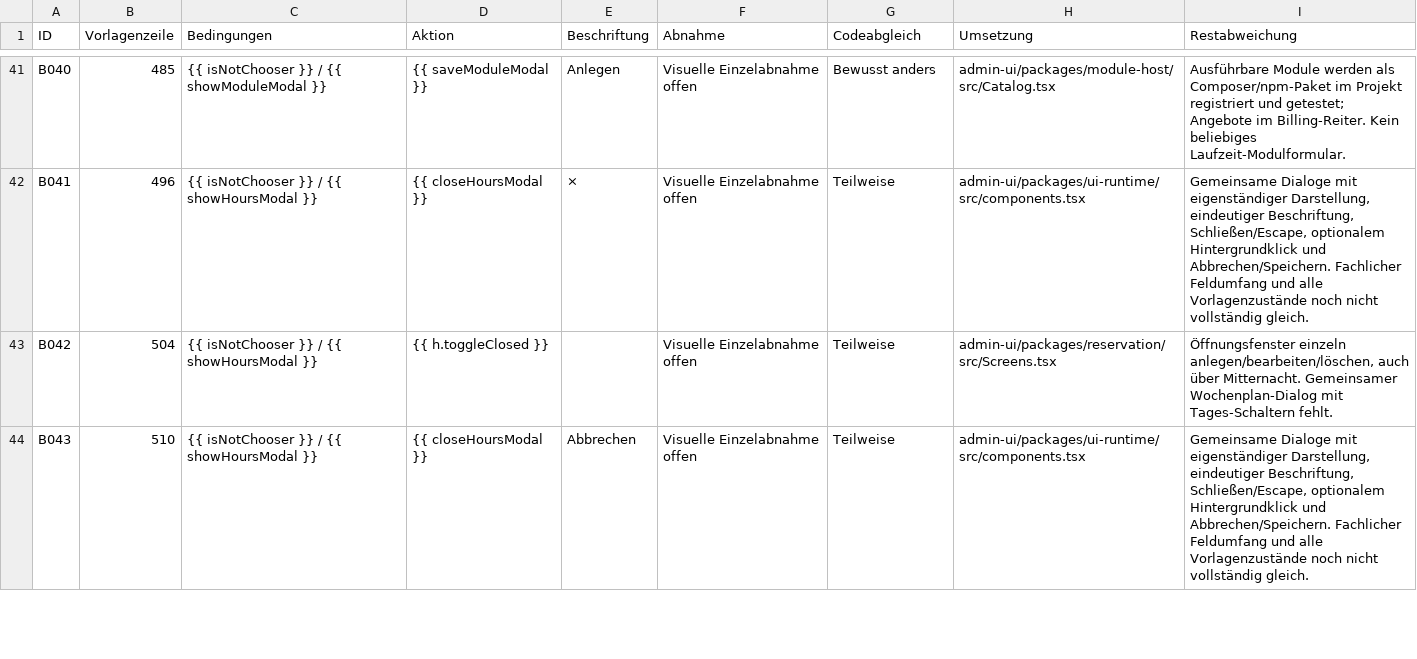
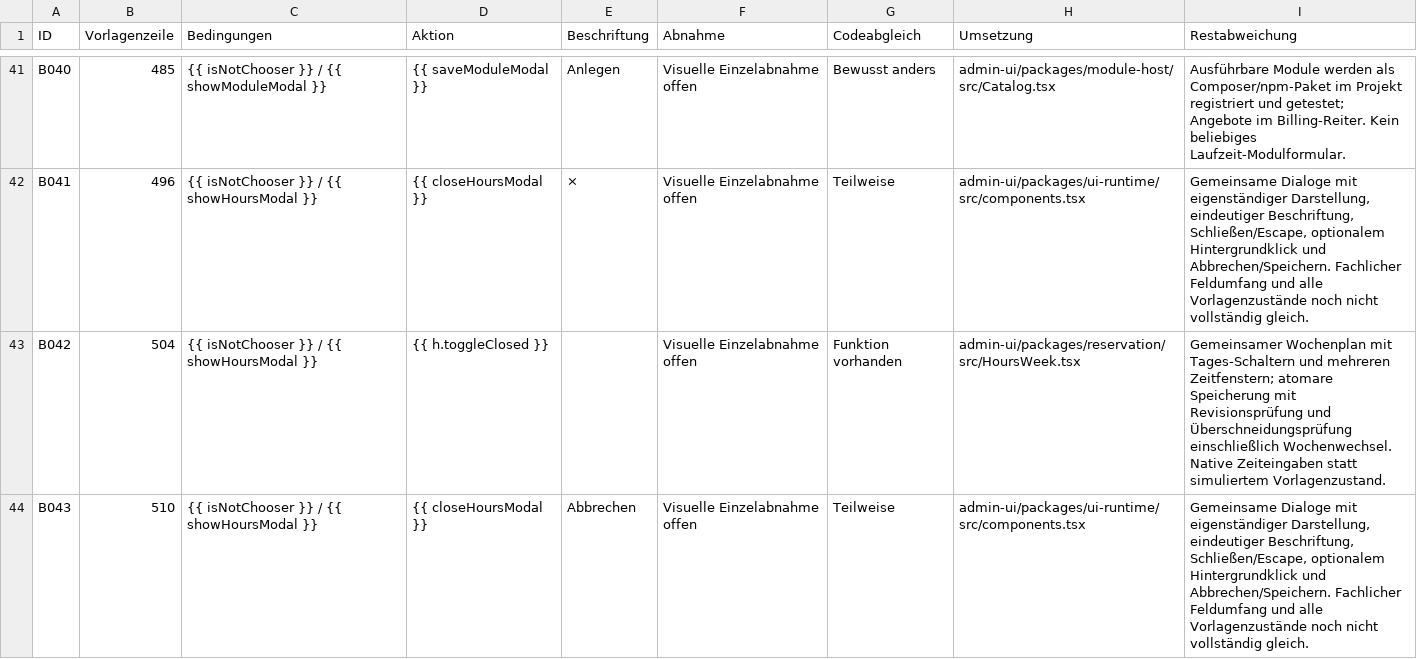
Before and after one commit to Kabutori/Platzhirschv2, a CSV file: docs/DESIGN-BUTTON-INVENTAR.csv, drawn as a sheet; only a part is shown, gaps mark what is left out; the diff covers the shown part only.

Commit message:
Add atomic weekly opening-hours dialog and verified reference layouts

```diff
--- a/docs/DESIGN-BUTTON-INVENTAR.csv
+++ b/docs/DESIGN-BUTTON-INVENTAR.csv
@@ -42,3 +42,3 @@ B040,485,{{ isNotChooser }} / {{ showModuleModal }},{{ saveModuleModal }},Anlege
 B041,496,{{ isNotChooser }} / {{ showHoursModal }},{{ closeHoursModal }},×,Visuelle Einzelabnahme offen,Teilweise,admin-ui/packages/ui-runtime/src/components.tsx,"Gemeinsame Dialoge mit eigenständiger Darstellung, eindeutiger Beschriftung, Schließen/Escape, optionalem Hintergrundklick und Abbrechen/Speichern. Fachlicher Feldumfang und alle Vorlagenzustände noch nicht vollständig gleich."
-B042,504,{{ isNotChooser }} / {{ showHoursModal }},{{ h.toggleClosed }},,Visuelle Einzelabnahme offen,Teilweise,admin-ui/packages/reservation/src/Screens.tsx,"Öffnungsfenster einzeln anlegen/bearbeiten/löschen, auch über Mitternacht. Gemeinsamer Wochenplan-Dialog mit Tages-Schaltern fehlt."
+B042,504,{{ isNotChooser }} / {{ showHoursModal }},{{ h.toggleClosed }},,Visuelle Einzelabnahme offen,Funktion vorhanden,admin-ui/packages/reservation/src/HoursWeek.tsx,Gemeinsamer Wochenplan mit Tages-Schaltern und mehreren Zeitfenstern; atomare Speicherung mit Revisionsprüfung und Überschneidungsprüfung einschließlich Wochenwechsel. Native Zeiteingaben statt simuliertem Vorlagenzustand.
 B043,510,{{ isNotChooser }} / {{ showHoursModal }},{{ closeHoursModal }},Abbrechen,Visuelle Einzelabnahme offen,Teilweise,admin-ui/packages/ui-runtime/src/components.tsx,"Gemeinsame Dialoge mit eigenständiger Darstellung, eindeutiger Beschriftung, Schließen/Escape, optionalem Hintergrundklick und Abbrechen/Speichern. Fachlicher Feldumfang und alle Vorlagenzustände noch nicht vollständig gleich."
```
Also changed, not shown: 6 edited cells elsewhere in this file, 10 other files.
